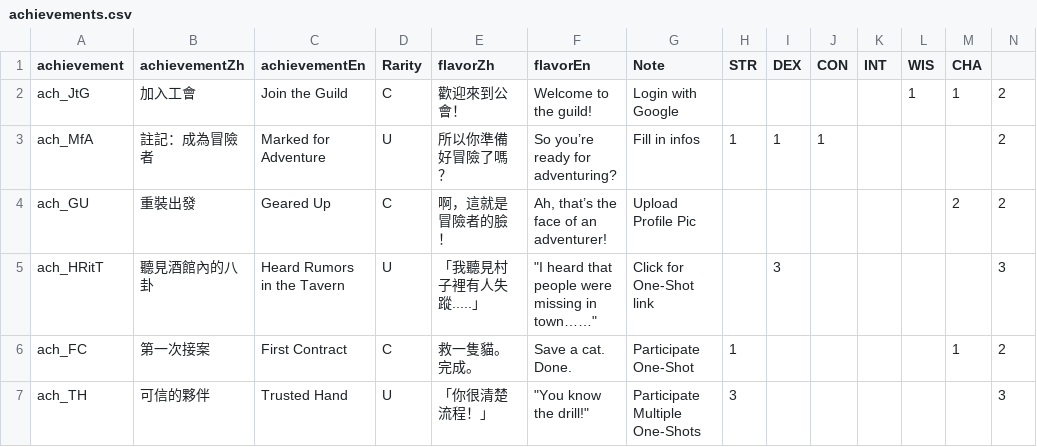
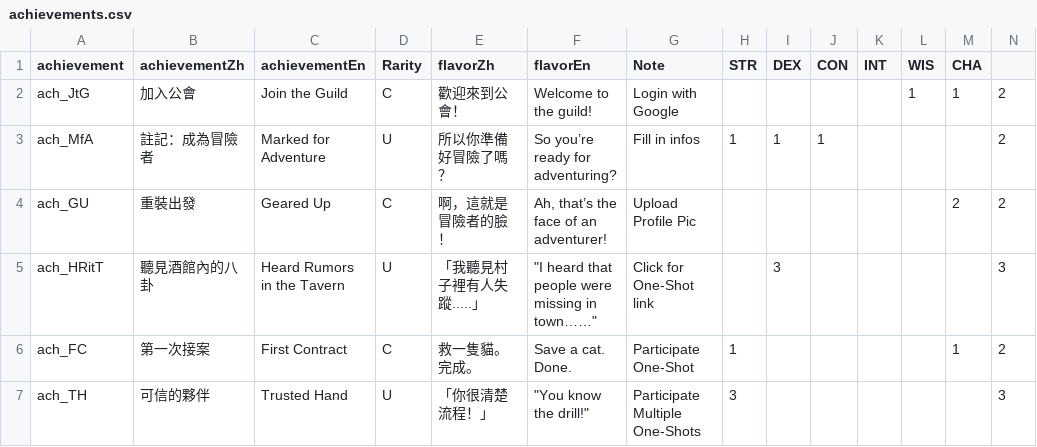
Before and after one commit to rugatha/web, a CSV file: member/achievements.csv, drawn as a sheet; only a part is shown.

```diff
--- a/member/achievements.csv
+++ b/member/achievements.csv
@@ -1,3 +1,3 @@
 achievement,achievementZh,achievementEn,Rarity,flavorZh,flavorEn,Note,STR,DEX,CON,INT,WIS,CHA,
-ach_JtG,加入工會,Join the Guild,C,歡迎來到公會！,Welcome to the guild!,Login with Google,,,,,1,1,2
+ach_JtG,加入公會,Join the Guild,C,歡迎來到公會！,Welcome to the guild!,Login with Google,,,,,1,1,2
 ach_MfA,註記：成為冒險者,Marked for Adventure,U,所以你準備好冒險了嗎？,So you’re ready for adventuring?,Fill in infos,1,1,1,,,,2
```
Also changed, not shown: 3 other files.
